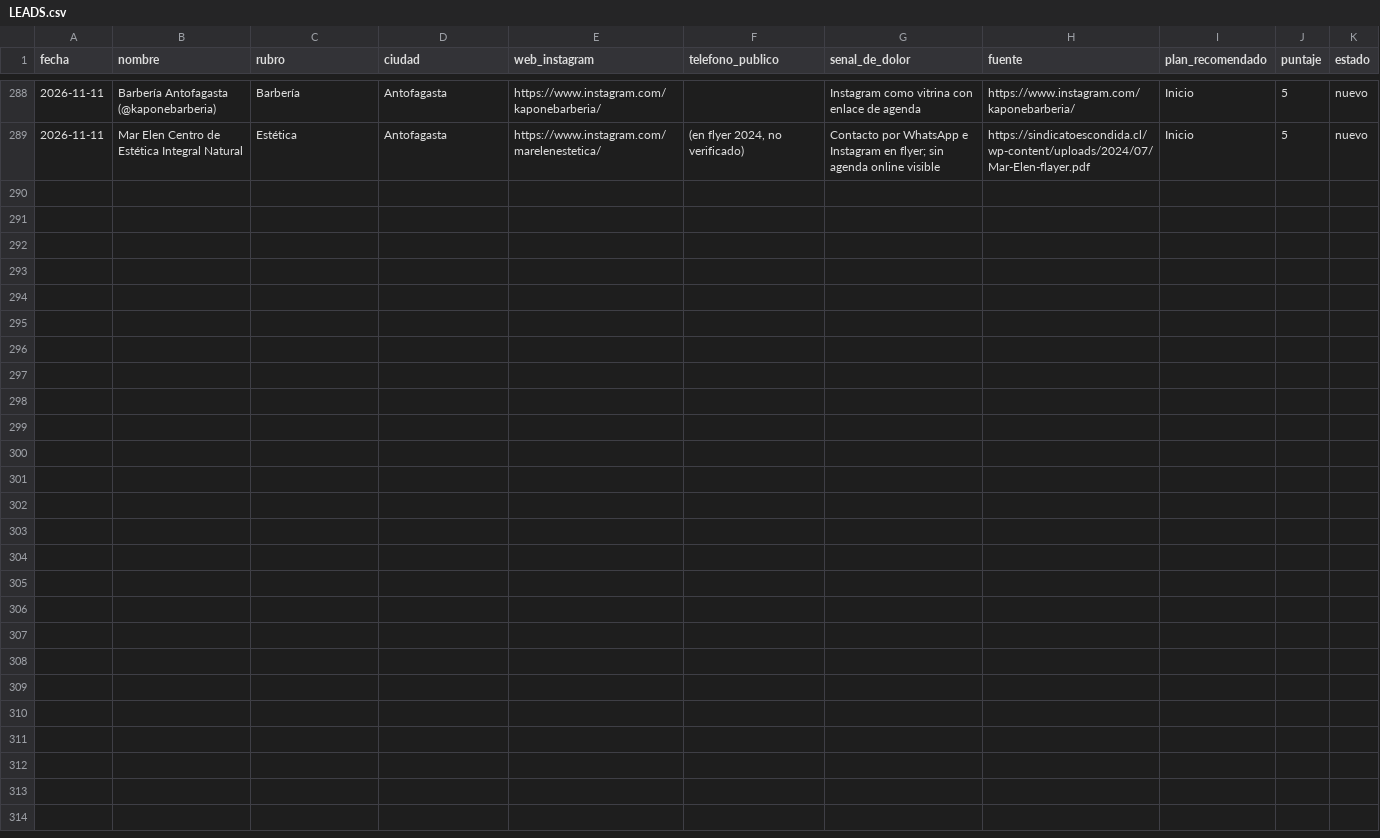
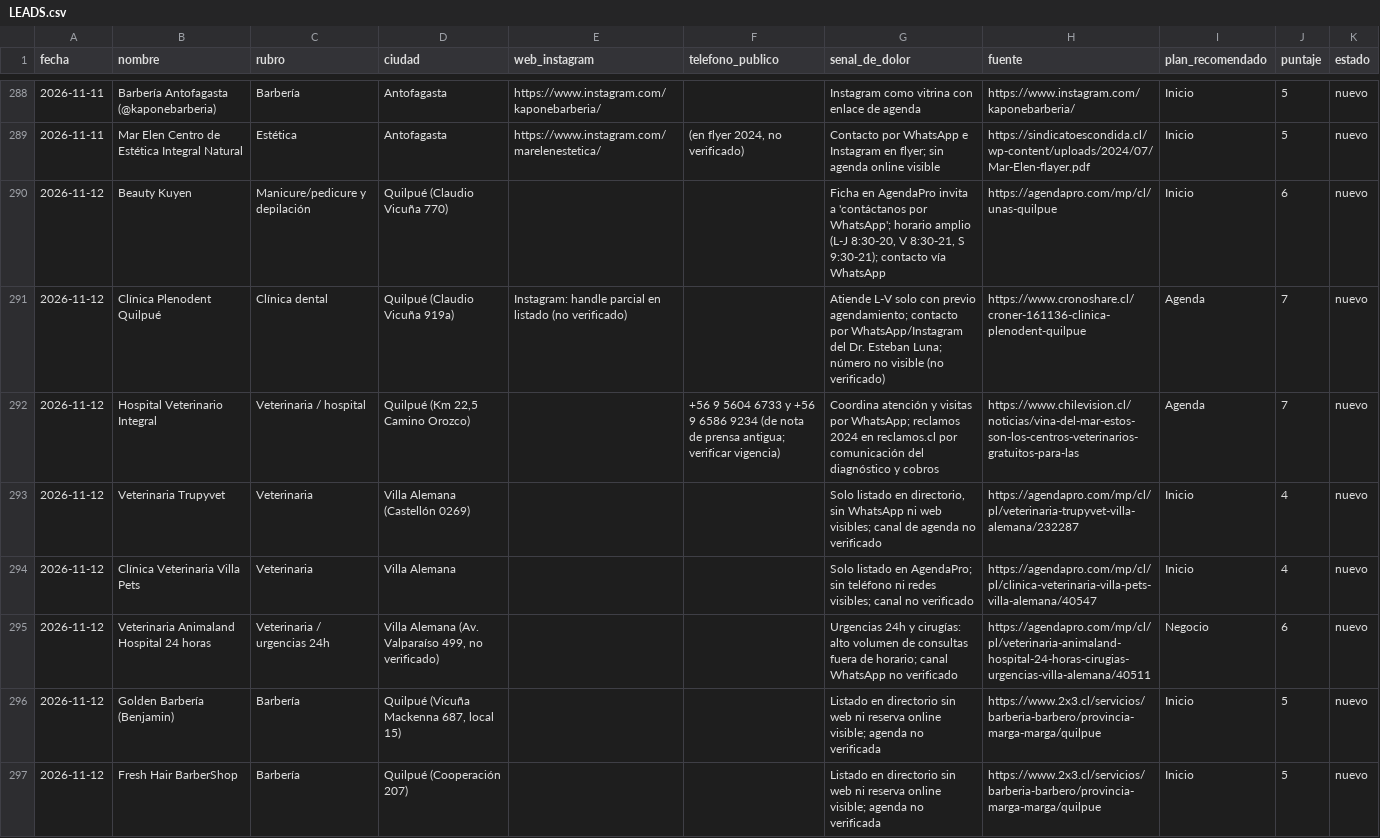
Before and after one commit to jotapeinhao90/jpbmarketing-web, a CSV file: BUSQUEDA NEGOCIOS EEUU/leads/LEADS.csv, drawn as a sheet; only a part is shown, gaps mark what is left out; the diff covers the shown part only.

```diff
--- a/BUSQUEDA NEGOCIOS EEUU/leads/LEADS.csv
+++ b/BUSQUEDA NEGOCIOS EEUU/leads/LEADS.csv
@@ -289 +289,9 @@ fecha,nombre,rubro,ciudad,web_instagram,telefono_publico,senal_de_dolor,fuente,p
 2026-11-11,Mar Elen Centro de Estética Integral Natural,Estética,Antofagasta,https://www.instagram.com/marelenestetica/,"(en flyer 2024, no verificado)",Contacto por WhatsApp e Instagram en flyer; sin agenda online visible,https://sindicatoescondida.cl/wp-content/uploads/2024/07/Mar-Elen-flayer.pdf,Inicio,5,nuevo
+2026-11-12,Beauty Kuyen,Manicure/pedicure y depilación,Quilpué (Claudio Vicuña 770),,,"Ficha en AgendaPro invita a 'contáctanos por WhatsApp'; horario amplio (L-J 8:30-20, V 8:30-21, S 9:30-21); contacto vía WhatsApp",https://agendapro.com/mp/cl/unas-quilpue,Inicio,6,nuevo
+2026-11-12,Clínica Plenodent Quilpué,Clínica dental,Quilpué (Claudio Vicuña 919a),Instagram: handle parcial en listado (no verificado),,Atiende L-V solo con previo agendamiento; contacto por WhatsApp/Instagram del Dr. Esteban Luna; número no visible (no verificado),https://www.cronoshare.cl/croner-161136-clinica-plenodent-quilpue,Agenda,7,nuevo
+2026-11-12,Hospital Veterinario Integral,Veterinaria / hospital,"Quilpué (Km 22,5 Camino Orozco)",,+56 9 5604 6733 y +56 9 6586 9234 (de nota de prensa antigua; verificar vigencia),Coordina atención y visitas por WhatsApp; reclamos 2024 en reclamos.cl por comunicación del diagnóstico y cobros,https://www.chilevision.cl/noticias/vina-del-mar-estos-son-los-centros-veterinarios-gratuitos-para-las,Agenda,7,nuevo
+2026-11-12,Veterinaria Trupyvet,Veterinaria,Villa Alemana (Castellón 0269),,,"Solo listado en directorio, sin WhatsApp ni web visibles; canal de agenda no verificado",https://agendapro.com/mp/cl/pl/veterinaria-trupyvet-villa-alemana/232287,Inicio,4,nuevo
+2026-11-12,Clínica Veterinaria Villa Pets,Veterinaria,Villa Alemana,,,Solo listado en AgendaPro; sin teléfono ni redes visibles; canal no verificado,https://agendapro.com/mp/cl/pl/clinica-veterinaria-villa-pets-villa-alemana/40547,Inicio,4,nuevo
+2026-11-12,Veterinaria Animaland Hospital 24 horas,Veterinaria / urgencias 24h,"Villa Alemana (Av. Valparaíso 499, no verificado)",,,Urgencias 24h y cirugías: alto volumen de consultas fuera de horario; canal WhatsApp no verificado,https://agendapro.com/mp/cl/pl/veterinaria-animaland-hospital-24-horas-cirugias-urgencias-villa-alemana/40511,Negocio,6,nuevo
+2026-11-12,Golden Barbería (Benjamin),Barbería,"Quilpué (Vicuña Mackenna 687, local 15)",,,Listado en directorio sin web ni reserva online visible; agenda no verificada,https://www.2x3.cl/servicios/barberia-barbero/provincia-marga-marga/quilpue,Inicio,5,nuevo
+2026-11-12,Fresh Hair BarberShop,Barbería,Quilpué (Cooperación 207),,,Listado en directorio sin web ni reserva online visible; agenda no verificada,https://www.2x3.cl/servicios/barberia-barbero/provincia-marga-marga/quilpue,Inicio,5,nuevo
```
Also changed, not shown: 7 added rows elsewhere in this file, 2 other files.
